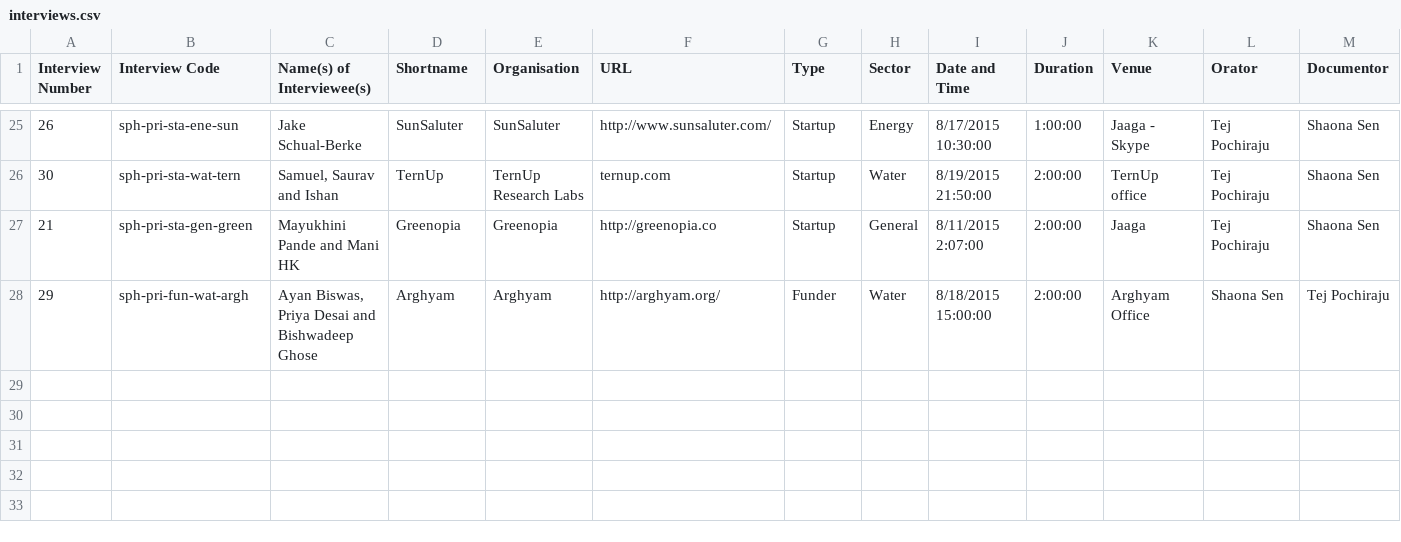
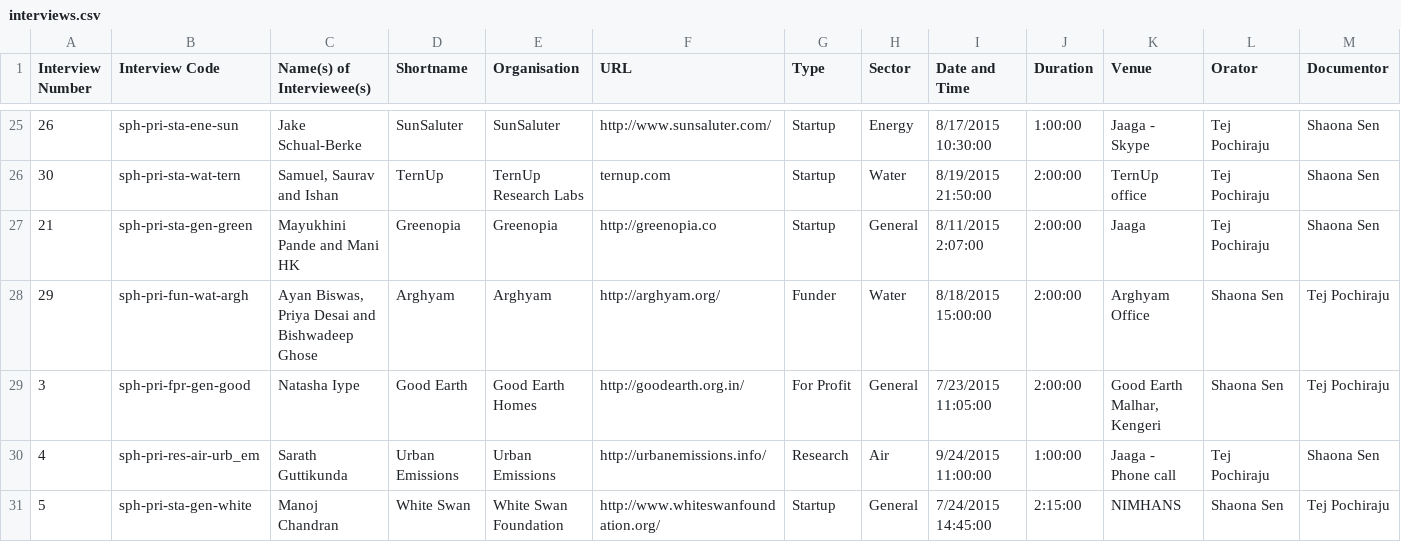
Before and after one commit to Jaaga/project_sphere, a CSV file: interviews.csv, drawn as a sheet; only a part is shown, gaps mark what is left out; rows hold the shown columns only; the diff covers the shown part only; the diff names each change by its address in the sheet, - before the commit and + after, or states it on an @@ line.

Commit message:
Updated data

```diff
--- a/interviews.csv
+++ b/interviews.csv
+row 29: 3 | sph-pri-fpr-gen-good | Natasha Iype | Good Earth | Good Earth Homes | http://goodearth.org.in/ | For Profit | General | 7/23/2015 11:05:00 | 2:00:00 | Good Earth Malhar, Kengeri | Shaona Sen | Tej Pochiraju
+row 30: 4 | sph-pri-res-air-urb_em | Sarath Guttikunda | Urban Emissions | Urban Emissions | http://urbanemissions.info/ | Research | Air | 9/24/2015 11:00:00 | 1:00:00 | Jaaga - Phone call | Tej Pochiraju | Shaona Sen
+row 31: 5 | sph-pri-sta-gen-white | Manoj Chandran | White Swan | White Swan Foundation | http://www.whiteswanfoundation.org/ | Startup | General | 7/24/2015 14:45:00 | 2:15:00 | NIMHANS | Shaona Sen | Tej Pochiraju
```
Also changed, not shown: 3 added rows and 2 edited cells elsewhere in this file, 1 other file.
